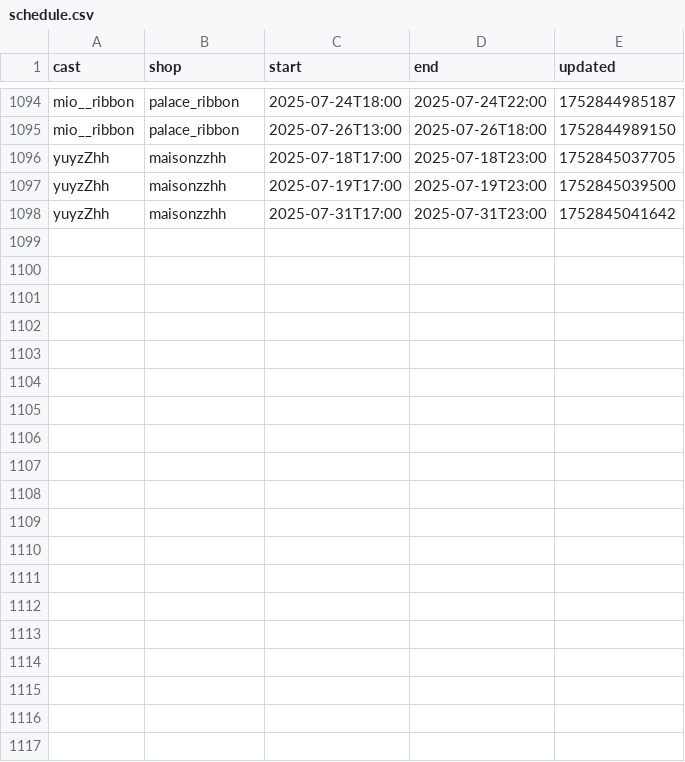
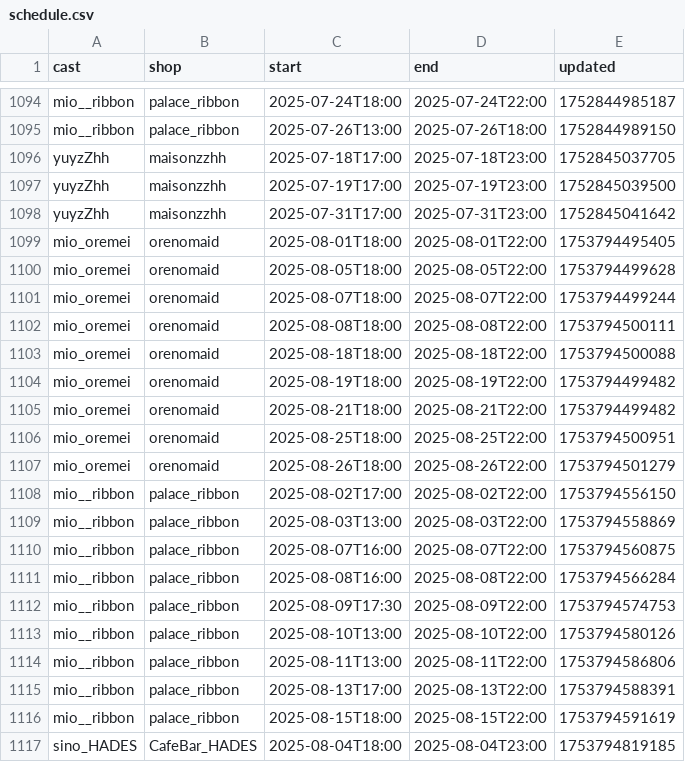
Before and after one commit to c890904/cafeSchedule, a CSV file: schedule.csv, drawn as a sheet; only a part is shown, gaps mark what is left out; the diff covers the shown part only.

```diff
--- a/schedule.csv
+++ b/schedule.csv
@@ -1098 +1098,20 @@ yuyzZhh,maisonzzhh,2025-07-19T17:00,2025-07-19T23:00,1752845039500
 yuyzZhh,maisonzzhh,2025-07-31T17:00,2025-07-31T23:00,1752845041642
+mio_oremei,orenomaid,2025-08-01T18:00,2025-08-01T22:00,1753794495405
+mio_oremei,orenomaid,2025-08-05T18:00,2025-08-05T22:00,1753794499628
+mio_oremei,orenomaid,2025-08-07T18:00,2025-08-07T22:00,1753794499244
+mio_oremei,orenomaid,2025-08-08T18:00,2025-08-08T22:00,1753794500111
+mio_oremei,orenomaid,2025-08-18T18:00,2025-08-18T22:00,1753794500088
+mio_oremei,orenomaid,2025-08-19T18:00,2025-08-19T22:00,1753794499482
+mio_oremei,orenomaid,2025-08-21T18:00,2025-08-21T22:00,1753794499482
+mio_oremei,orenomaid,2025-08-25T18:00,2025-08-25T22:00,1753794500951
+mio_oremei,orenomaid,2025-08-26T18:00,2025-08-26T22:00,1753794501279
+mio__ribbon,palace_ribbon,2025-08-02T17:00,2025-08-02T22:00,1753794556150
+mio__ribbon,palace_ribbon,2025-08-03T13:00,2025-08-03T22:00,1753794558869
+mio__ribbon,palace_ribbon,2025-08-07T16:00,2025-08-07T22:00,1753794560875
+mio__ribbon,palace_ribbon,2025-08-08T16:00,2025-08-08T22:00,1753794566284
+mio__ribbon,palace_ribbon,2025-08-09T17:30,2025-08-09T22:00,1753794574753
+mio__ribbon,palace_ribbon,2025-08-10T13:00,2025-08-10T22:00,1753794580126
+mio__ribbon,palace_ribbon,2025-08-11T13:00,2025-08-11T22:00,1753794586806
+mio__ribbon,palace_ribbon,2025-08-13T17:00,2025-08-13T22:00,1753794588391
+mio__ribbon,palace_ribbon,2025-08-15T18:00,2025-08-15T22:00,1753794591619
+sino_HADES,CafeBar_HADES,2025-08-04T18:00,2025-08-04T23:00,1753794819185
```
Also changed, not shown: 16 added rows elsewhere in this file, eventSchedule.csv.
